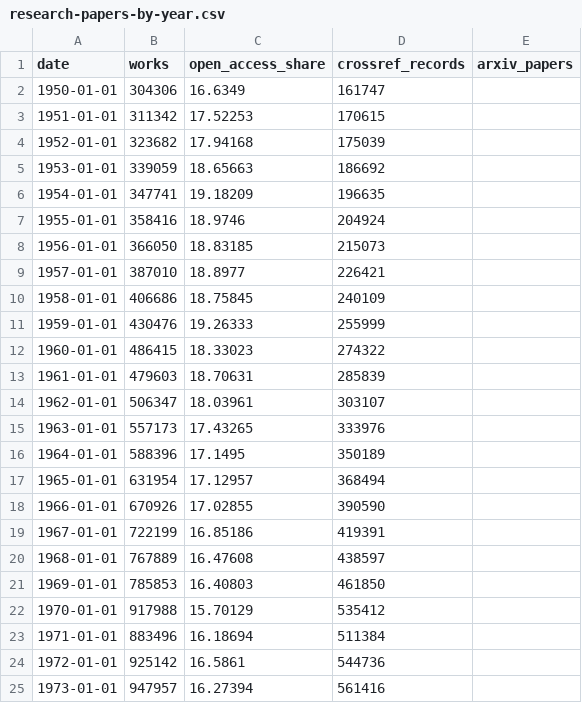
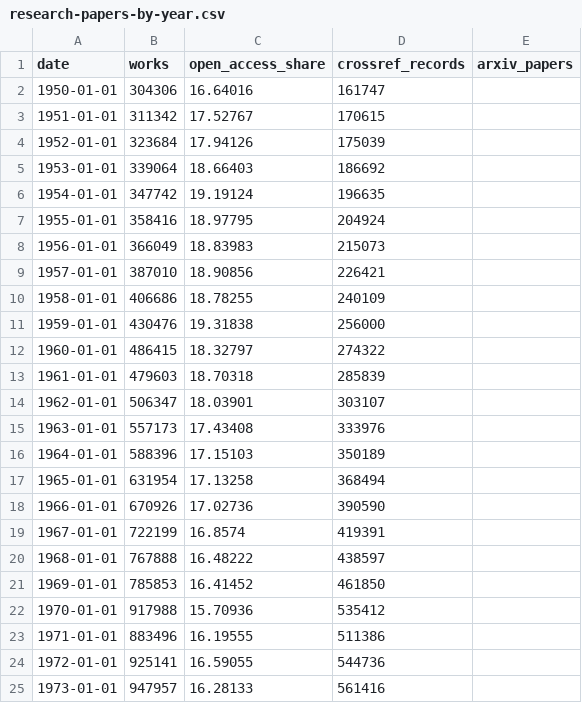
Before and after one commit to sahiljangra12/open-data-company, a CSV file: docs/data/sets/research-papers-by-year.csv, drawn as a sheet; only a part is shown; the diff covers the shown part only.

```diff
--- a/docs/data/sets/research-papers-by-year.csv
+++ b/docs/data/sets/research-papers-by-year.csv
@@ -1,25 +1,25 @@
 date,works,open_access_share,crossref_records,arxiv_papers
-1950-01-01,304306,16.6349,161747,
-1951-01-01,311342,17.52253,170615,
-1952-01-01,323682,17.94168,175039,
-1953-01-01,339059,18.65663,186692,
-1954-01-01,347741,19.18209,196635,
-1955-01-01,358416,18.9746,204924,
-1956-01-01,366050,18.83185,215073,
-1957-01-01,387010,18.8977,226421,
-1958-01-01,406686,18.75845,240109,
-1959-01-01,430476,19.26333,255999,
-1960-01-01,486415,18.33023,274322,
-1961-01-01,479603,18.70631,285839,
-1962-01-01,506347,18.03961,303107,
-1963-01-01,557173,17.43265,333976,
-1964-01-01,588396,17.1495,350189,
-1965-01-01,631954,17.12957,368494,
-1966-01-01,670926,17.02855,390590,
-1967-01-01,722199,16.85186,419391,
-1968-01-01,767889,16.47608,438597,
-1969-01-01,785853,16.40803,461850,
-1970-01-01,917988,15.70129,535412,
-1971-01-01,883496,16.18694,511384,
-1972-01-01,925142,16.5861,544736,
-1973-01-01,947957,16.27394,561416,
+1950-01-01,304306,16.64016,161747,
+1951-01-01,311342,17.52767,170615,
+1952-01-01,323684,17.94126,175039,
+1953-01-01,339064,18.66403,186692,
+1954-01-01,347742,19.19124,196635,
+1955-01-01,358416,18.97795,204924,
+1956-01-01,366049,18.83983,215073,
+1957-01-01,387010,18.90856,226421,
+1958-01-01,406686,18.78255,240109,
+1959-01-01,430476,19.31838,256000,
+1960-01-01,486415,18.32797,274322,
+1961-01-01,479603,18.70318,285839,
+1962-01-01,506347,18.03901,303107,
+1963-01-01,557173,17.43408,333976,
+1964-01-01,588396,17.15103,350189,
+1965-01-01,631954,17.13258,368494,
+1966-01-01,670926,17.02736,390590,
+1967-01-01,722199,16.8574,419391,
+1968-01-01,767888,16.48222,438597,
+1969-01-01,785853,16.41452,461850,
+1970-01-01,917988,15.70936,535412,
+1971-01-01,883496,16.19555,511386,
+1972-01-01,925141,16.59055,544736,
+1973-01-01,947957,16.28133,561416,
```
Also changed, not shown: 117 edited cells elsewhere in this file, docs/data/sets/biodiversity-records-by-country.csv, docs/data/sets/biodiversity-records-by-year.csv, 12 other files.
